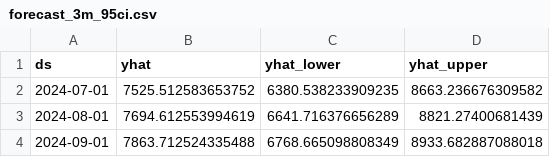
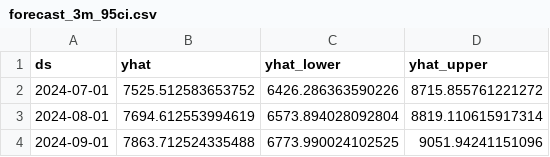
Before and after one commit to AreebAshraf96/personal_finance_ai, a CSV file: outputs/forecast/forecast_3m_95ci.csv, drawn as a sheet.

```diff
--- a/outputs/forecast/forecast_3m_95ci.csv
+++ b/outputs/forecast/forecast_3m_95ci.csv
@@ -1,4 +1,4 @@
 ds,yhat,yhat_lower,yhat_upper
-2024-07-01,7525.512583653752,6380.538233909235,8663.236676309582
-2024-08-01,7694.612553994619,6641.716376656289,8821.27400681439
-2024-09-01,7863.712524335488,6768.665098808349,8933.682887088018
+2024-07-01,7525.512583653752,6426.286363590226,8715.855761221272
+2024-08-01,7694.612553994619,6573.894028092804,8819.110615917314
+2024-09-01,7863.712524335488,6773.990024102525,9051.94241151096
```
Also changed, not shown: 26 other files.
